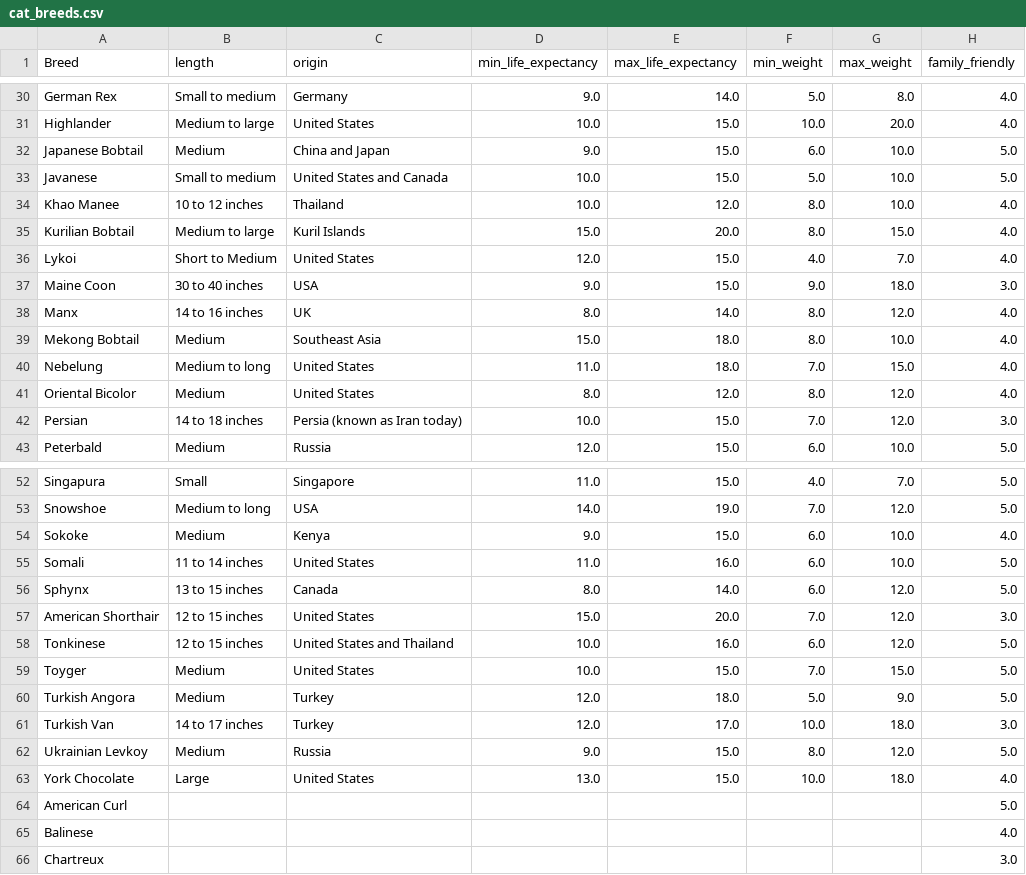
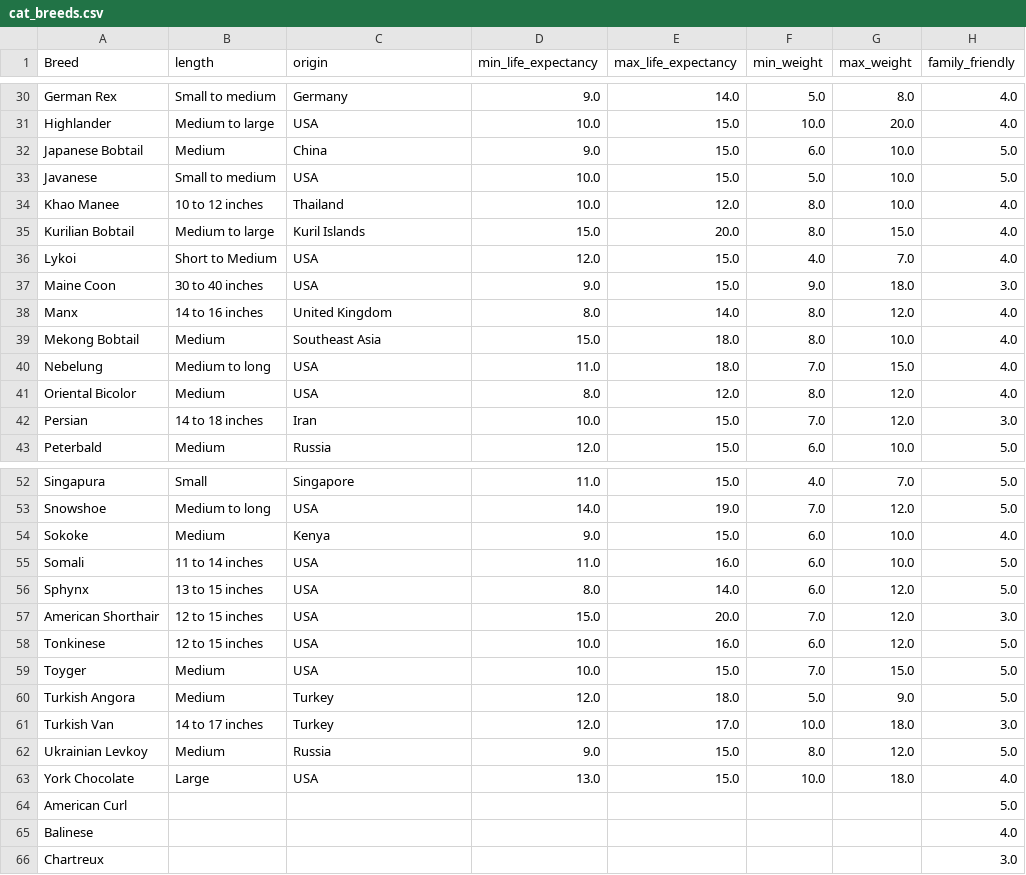
Before and after one commit to amigli/Pet-Tips, a CSV file: cleaned_datasets/cat_breeds.csv, drawn as a sheet; only a part is shown, gaps mark what is left out; the diff covers the shown part only; the diff names each change by its address in the sheet, - before the commit and + after, or states it on an @@ line.

Commit message:
Aggiornamento valori 'origin'

```diff
--- a/cleaned_datasets/cat_breeds.csv
+++ b/cleaned_datasets/cat_breeds.csv
-C31 (origin): United States
+C31 (origin): USA
-C32 (origin): China and Japan
+C32 (origin): China
-C33 (origin): United States and Canada
+C33 (origin): USA
-C36 (origin): United States
+C36 (origin): USA
-C38 (origin): UK
+C38 (origin): United Kingdom
-C40:C41 (origin): United States
+C40:C41 (origin): USA
-C42 (origin): Persia (known as Iran today)
+C42 (origin): Iran
-C55 (origin): United States
+C55 (origin): USA
-C56 (origin): Canada
+C56 (origin): USA
-C57 (origin): United States
+C57 (origin): USA
-C58 (origin): United States and Thailand
+C58 (origin): USA
-C59 (origin): United States
+C59 (origin): USA
-C63 (origin): United States
+C63 (origin): USA
```
Also changed, not shown: 14 edited cells elsewhere in this file.
